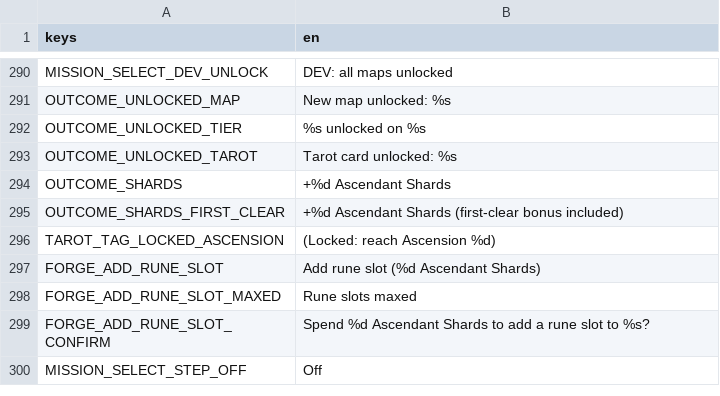
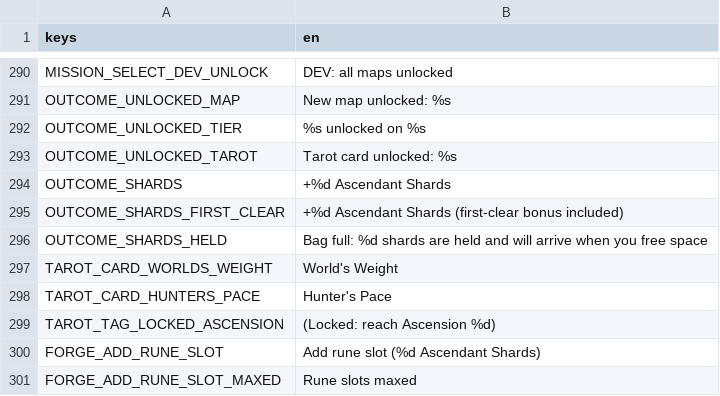
Before and after one commit to VickneshHolmesglen/TDEF, a CSV file: assets/localization/strings.csv, drawn as a sheet; only a part is shown, gaps mark what is left out; the shorter side is filled out with more unchanged rows; the diff names each change by its address in the sheet, - before the commit and + after, or states it on an @@ line.

```diff
--- a/assets/localization/strings.csv
+++ b/assets/localization/strings.csv
+row 296: OUTCOME_SHARDS_HELD | Bag full: %d shards are held and will arrive when you free space
+row 297: TAROT_CARD_WORLDS_WEIGHT | World's Weight
+row 298: TAROT_CARD_HUNTERS_PACE | Hunter's Pace
```
Also changed, not shown: 9 other files.
